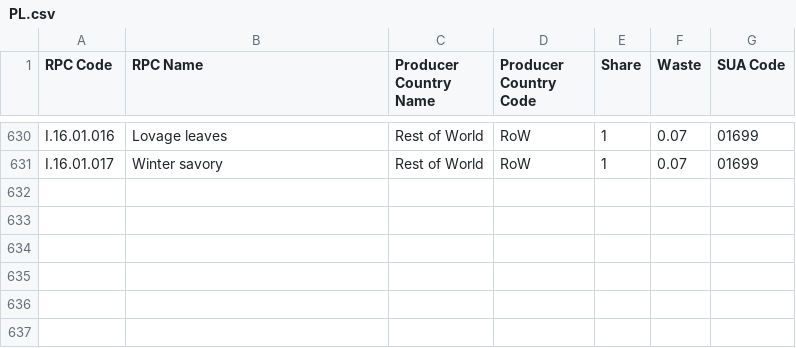
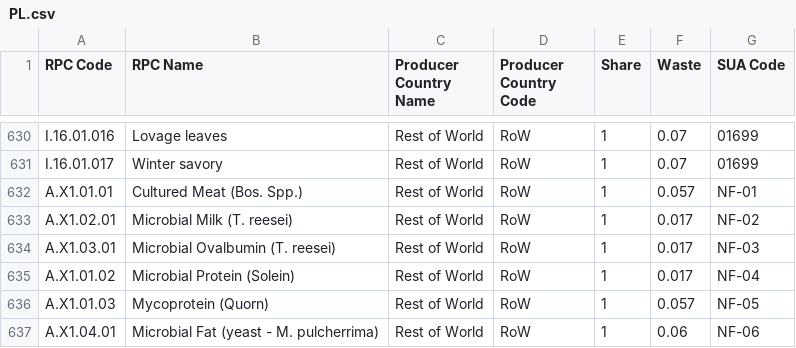
Before and after one commit to SLU-foodsystems/safad, a CSV file: src/default-input-files/SAFAD IP Origin and Waste of RPC/PL.csv, drawn as a sheet; only a part is shown, gaps mark what is left out; the diff names each change by its address in the sheet, - before the commit and + after, or states it on an @@ line.

```diff
--- a/src/default-input-files/SAFAD IP Origin and Waste of RPC/PL.csv
+++ b/src/default-input-files/SAFAD IP Origin and Waste of RPC/PL.csv
+row 632: A.X1.01.01 | Cultured Meat (Bos. Spp.) | Rest of World | RoW | 1 | 0.057 | NF-01
+row 633: A.X1.02.01 | Microbial Milk (T. reesei) | Rest of World | RoW | 1 | 0.017 | NF-02
+row 634: A.X1.03.01 | Microbial Ovalbumin (T. reesei) | Rest of World | RoW | 1 | 0.017 | NF-03
+row 635: A.X1.01.02 | Microbial Protein (Solein) | Rest of World | RoW | 1 | 0.017 | NF-04
+row 636: A.X1.01.03 | Mycoprotein (Quorn) | Rest of World | RoW | 1 | 0.057 | NF-05
+row 637: A.X1.04.01 | Microbial Fat (yeast - M. pulcherrima) | Rest of World | RoW | 1 | 0.06 | NF-06
```
Also changed, not shown: src/default-input-files/SAFAD IEF Energy.csv, src/default-input-files/SAFAD IP Energy Proc.csv, 17 other files.
